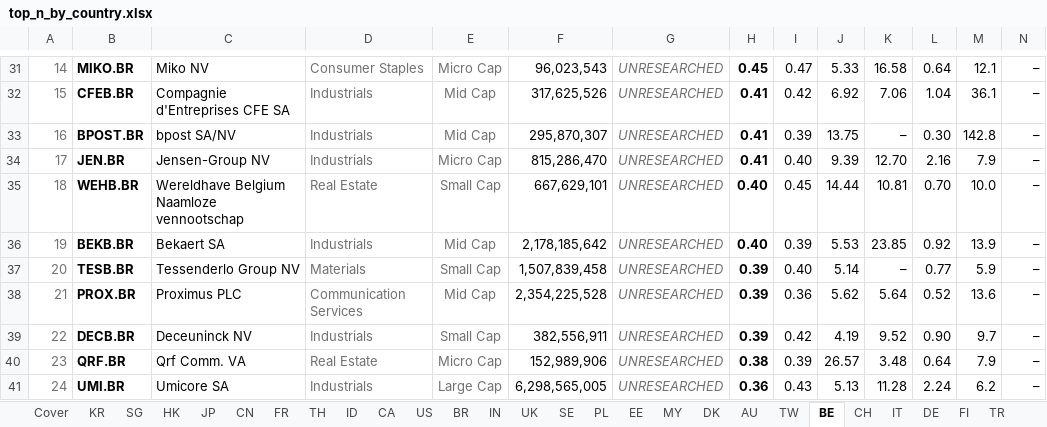
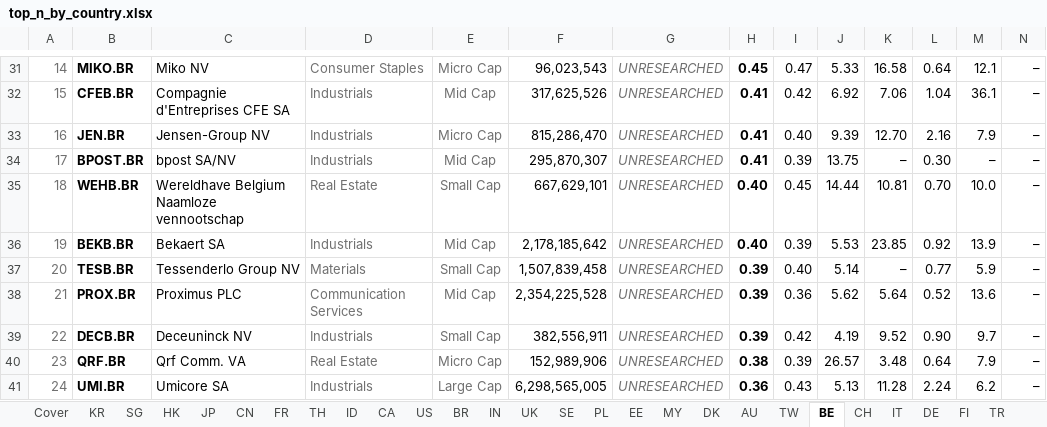
Before and after one commit to jupitersstring/cyclepapa, an Excel workbook: top_n_by_country.xlsx, sheet BE, drawn as a sheet; only a part is shown, gaps mark what is left out; values as stored, in another font and other column widths than the file's, no borders; removed rows and columns are numbered as before the commit, all else as after; rows hold the shown columns only; the diff names each change by its address in the sheet, - before the commit and + after, or states it on an @@ line.

```diff
--- a/top_n_by_country.xlsx (sheet BE)
+++ b/top_n_by_country.xlsx (sheet BE)
-row 33: 16 | BPOST.BR | bpost SA/NV | Industrials | Mid Cap | 295,870,307 | UNRESEARCHED | 0.41 | 0.39 | 13.75 | – | 0.30 | 142.8 | –
@@ column A renumbered in row 33 @@
+row 34: 17 | BPOST.BR | bpost SA/NV | Industrials | Mid Cap | 295,870,307 | UNRESEARCHED | 0.41 | 0.39 | 13.75 | – | 0.30 | – | –
```
Also changed, not shown: sheet NZ, sheet TW, sheet TH, sheet DK, sheet SG, sheet PL, 6 more sheets, otc_archetype_book.xlsx, top_by_archetype_book.xlsx, 11 other files.
